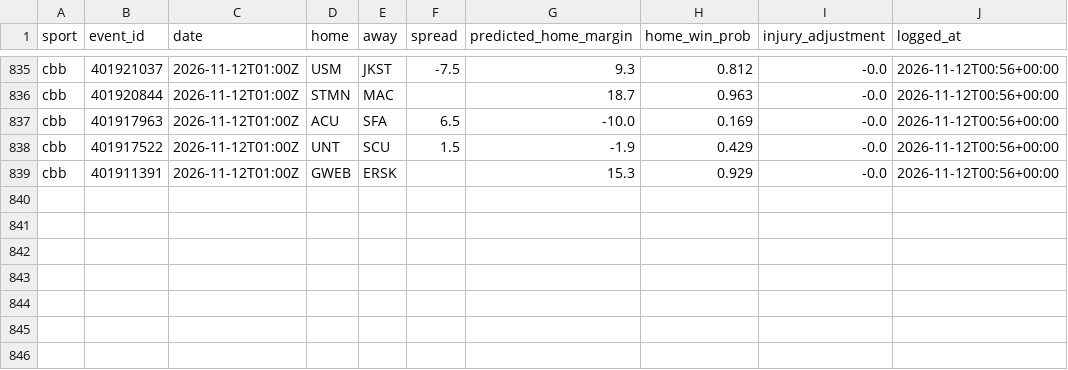
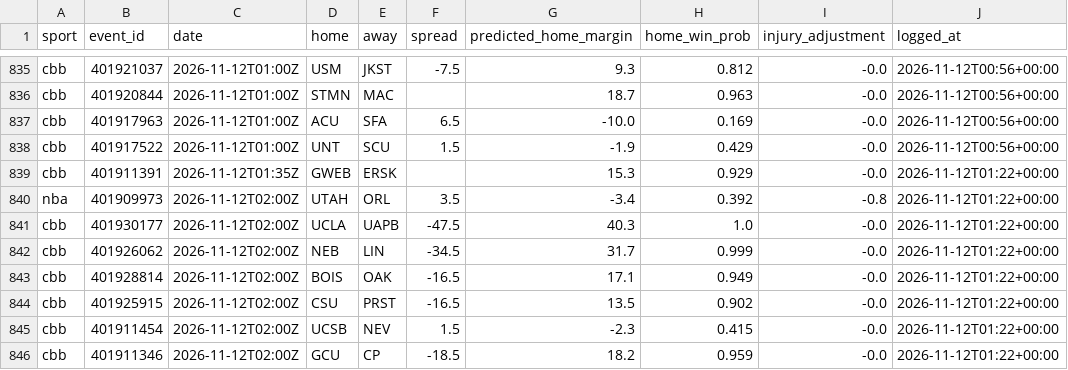
Before and after one commit to adotscotty/HandsDownAI, a CSV file: data/pregame_log.csv, drawn as a sheet; only a part is shown, gaps mark what is left out.

```diff
--- a/data/pregame_log.csv
+++ b/data/pregame_log.csv
@@ -838,2 +838,9 @@ cbb,401917963,2026-11-12T01:00Z,ACU,SFA,6.5,-10.0,0.169,-0.0,2026-11-12T00:56+00
 cbb,401917522,2026-11-12T01:00Z,UNT,SCU,1.5,-1.9,0.429,-0.0,2026-11-12T00:56+00:00
-cbb,401911391,2026-11-12T01:00Z,GWEB,ERSK,,15.3,0.929,-0.0,2026-11-12T00:56+00:00
+cbb,401911391,2026-11-12T01:35Z,GWEB,ERSK,,15.3,0.929,-0.0,2026-11-12T01:22+00:00
+nba,401909973,2026-11-12T02:00Z,UTAH,ORL,3.5,-3.4,0.392,-0.8,2026-11-12T01:22+00:00
+cbb,401930177,2026-11-12T02:00Z,UCLA,UAPB,-47.5,40.3,1.0,-0.0,2026-11-12T01:22+00:00
+cbb,401926062,2026-11-12T02:00Z,NEB,LIN,-34.5,31.7,0.999,-0.0,2026-11-12T01:22+00:00
+cbb,401928814,2026-11-12T02:00Z,BOIS,OAK,-16.5,17.1,0.949,-0.0,2026-11-12T01:22+00:00
+cbb,401925915,2026-11-12T02:00Z,CSU,PRST,-16.5,13.5,0.902,-0.0,2026-11-12T01:22+00:00
+cbb,401911454,2026-11-12T02:00Z,UCSB,NEV,1.5,-2.3,0.415,-0.0,2026-11-12T01:22+00:00
+cbb,401911346,2026-11-12T02:00Z,GCU,CP,-18.5,18.2,0.959,-0.0,2026-11-12T01:22+00:00
```
Also changed, not shown: data/current_cbb.csv, data/season_cbb.csv, 1 other file.
